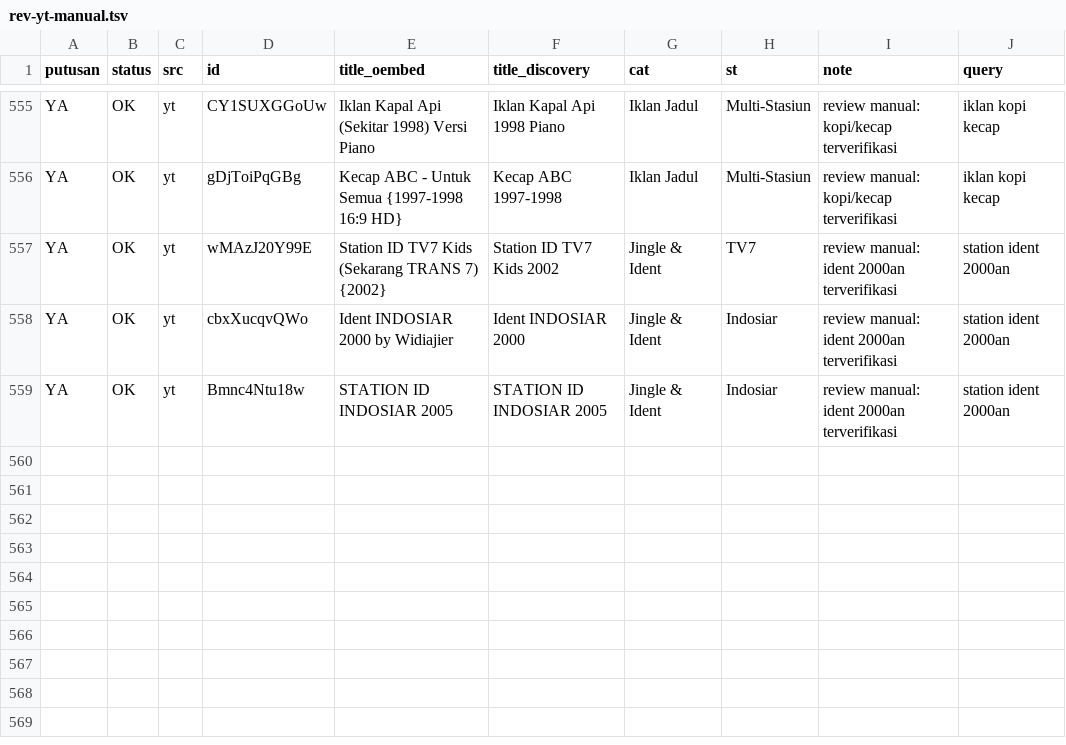
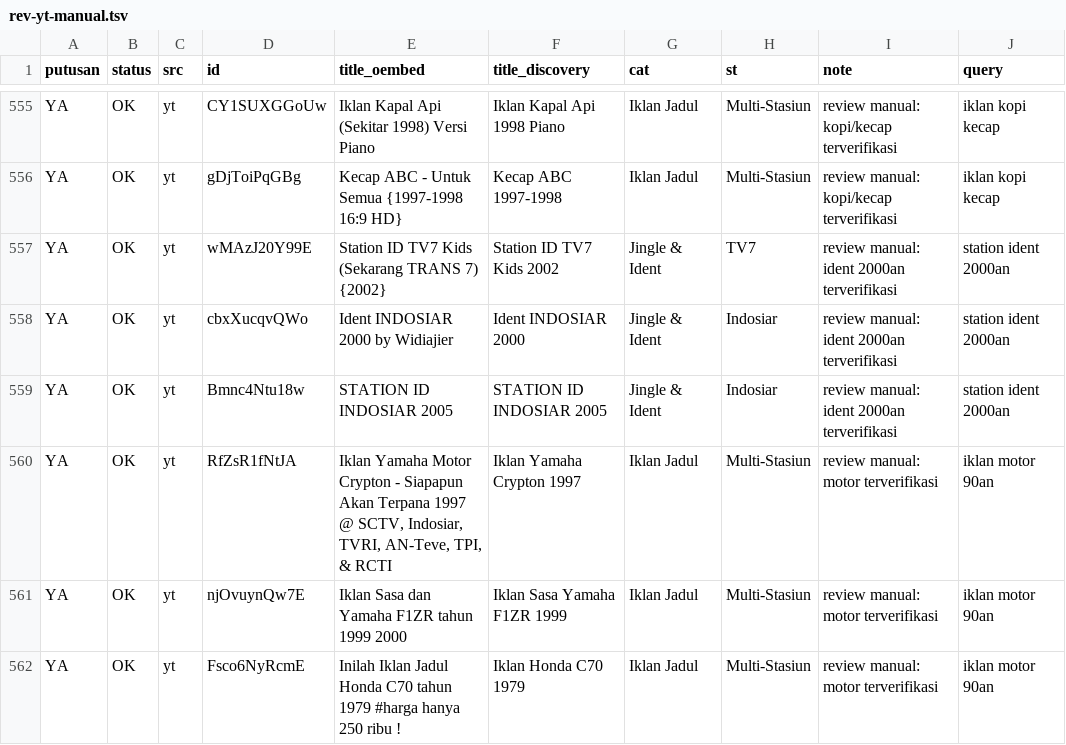
Before and after one commit to Llunatics/siar, a TSV file: scripts/cand/rev-yt-manual.tsv, drawn as a sheet; only a part is shown, gaps mark what is left out; the diff names each change by its address in the sheet, - before the commit and + after, or states it on an @@ line.

Commit message:
audit siklus 261: batch YT motor +3 (katalog 631)

```diff
--- a/scripts/cand/rev-yt-manual.tsv
+++ b/scripts/cand/rev-yt-manual.tsv
+row 560: YA | OK | yt | RfZsR1fNtJA | Iklan Yamaha Motor Crypton - Siapapun Akan Terpana 1997 @ SCTV, Indosiar, TVRI, AN-Teve, TPI, & RCTI | Iklan Yamaha Crypton 1997 | Iklan Jadul | Multi-Stasiun | review manual: motor terverifikasi | iklan motor 90an
+row 561: YA | OK | yt | njOvuynQw7E | Iklan Sasa dan Yamaha F1ZR tahun 1999 2000 | Iklan Sasa Yamaha F1ZR 1999 | Iklan Jadul | Multi-Stasiun | review manual: motor terverifikasi | iklan motor 90an
+row 562: YA | OK | yt | Fsco6NyRcmE | Inilah Iklan Jadul Honda C70 tahun 1979 #harga hanya 250 ribu ! | Iklan Honda C70 1979 | Iklan Jadul | Multi-Stasiun | review manual: motor terverifikasi | iklan motor 90an
```
Also changed, not shown: 3 other files.
